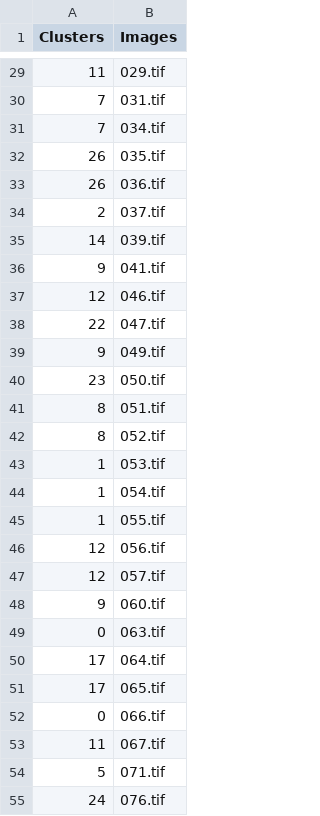
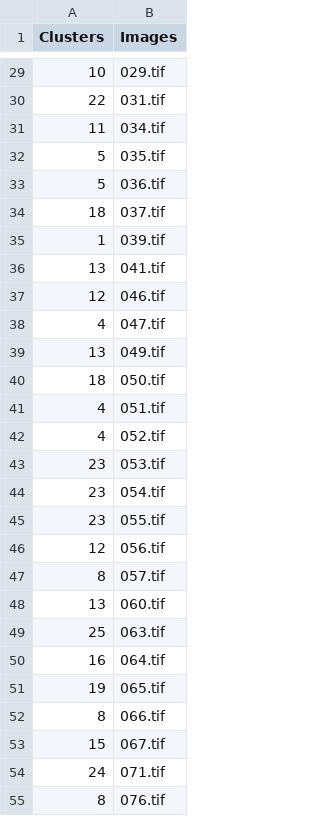
Before and after one commit to smirnovevgeny/Pattern-recognition, a CSV file: Second task/Clustering/MiniBatchKMeans_28.csv, drawn as a sheet; only a part is shown, gaps mark what is left out; the diff covers the shown part only.

```diff
--- a/Second task/Clustering/MiniBatchKMeans_28.csv
+++ b/Second task/Clustering/MiniBatchKMeans_28.csv
@@ -29,27 +29,27 @@ Clusters,Images
-11,029.tif
-7,031.tif
-7,034.tif
-26,035.tif
-26,036.tif
-2,037.tif
-14,039.tif
-9,041.tif
+10,029.tif
+22,031.tif
+11,034.tif
+5,035.tif
+5,036.tif
+18,037.tif
+1,039.tif
+13,041.tif
 12,046.tif
-22,047.tif
-9,049.tif
-23,050.tif
-8,051.tif
-8,052.tif
-1,053.tif
-1,054.tif
-1,055.tif
+4,047.tif
+13,049.tif
+18,050.tif
+4,051.tif
+4,052.tif
+23,053.tif
+23,054.tif
+23,055.tif
 12,056.tif
-12,057.tif
-9,060.tif
-0,063.tif
-17,064.tif
-17,065.tif
-0,066.tif
-11,067.tif
-5,071.tif
-24,076.tif
+8,057.tif
+13,060.tif
+25,063.tif
+16,064.tif
+19,065.tif
+8,066.tif
+15,067.tif
+24,071.tif
+8,076.tif
```
Also changed, not shown: 68 edited cells elsewhere in this file, Second task/Clustering/KMeans_26.csv, Second task/Clustering/SpectralClustering_24.csv, 4 other files.
